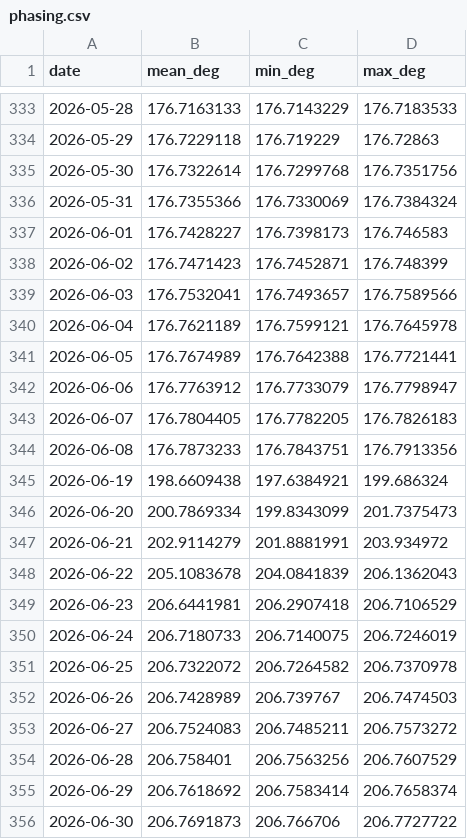
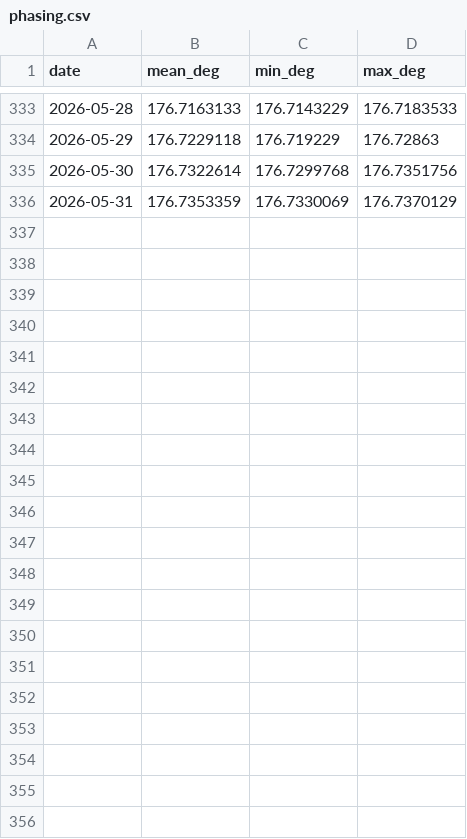
Before and after one commit to loggger101/Satellite-Space-Flight, a CSV file: docs/analysis/sentinel1/phasing.csv, drawn as a sheet; only a part is shown, gaps mark what is left out.

```diff
--- a/docs/analysis/sentinel1/phasing.csv
+++ b/docs/analysis/sentinel1/phasing.csv
@@ -335,22 +335,2 @@ date,mean_deg,min_deg,max_deg
 2026-05-30,176.7322614,176.7299768,176.7351756
-2026-05-31,176.7355366,176.7330069,176.7384324
-2026-06-01,176.7428227,176.7398173,176.746583
-2026-06-02,176.7471423,176.7452871,176.748399
-2026-06-03,176.7532041,176.7493657,176.7589566
-2026-06-04,176.7621189,176.7599121,176.7645978
-2026-06-05,176.7674989,176.7642388,176.7721441
-2026-06-06,176.7763912,176.7733079,176.7798947
-2026-06-07,176.7804405,176.7782205,176.7826183
-2026-06-08,176.7873233,176.7843751,176.7913356
-2026-06-19,198.6609438,197.6384921,199.686324
-2026-06-20,200.7869334,199.8343099,201.7375473
-2026-06-21,202.9114279,201.8881991,203.934972
-2026-06-22,205.1083678,204.0841839,206.1362043
-2026-06-23,206.6441981,206.2907418,206.7106529
-2026-06-24,206.7180733,206.7140075,206.7246019
-2026-06-25,206.7322072,206.7264582,206.7370978
-2026-06-26,206.7428989,206.739767,206.7474503
-2026-06-27,206.7524083,206.7485211,206.7573272
-2026-06-28,206.758401,206.7563256,206.7607529
-2026-06-29,206.7618692,206.7583414,206.7658374
-2026-06-30,206.7691873,206.766706,206.7727722
+2026-05-31,176.7353359,176.7330069,176.7370129
```
Also changed, not shown: docs/analysis/sentinel1/arcs.csv, docs/analysis/sentinel1/burns.csv, 12 other files.
